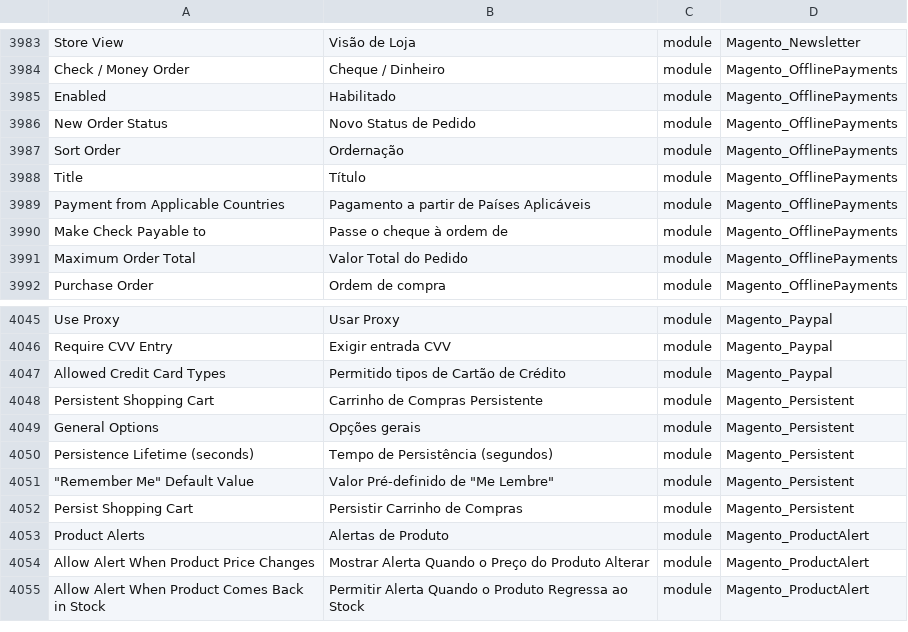
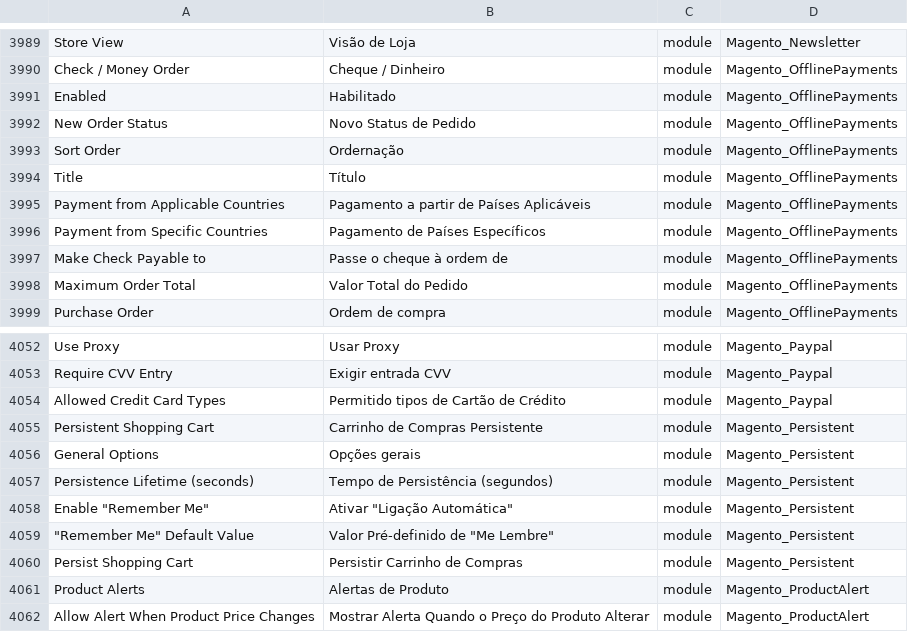
Before and after one commit to webjump/language_pt_br, a CSV file: pt_BR.csv, drawn as a sheet; only a part is shown, gaps mark what is left out; the shorter side is filled out with more unchanged rows; the diff covers the shown part only; the diff names each change by its address in the sheet, - before the commit and + after, or states it on an @@ line.

```diff
--- a/pt_BR.csv
+++ b/pt_BR.csv
+row 3996: Payment from Specific Countries | Pagamento de Países Específicos | module | Magento_OfflinePayments
+row 4058: Enable "Remember Me" | Ativar "Ligação Automática" | module | Magento_Persistent
```
Also changed, not shown: 6 added rows elsewhere in this file, 1 other file.
